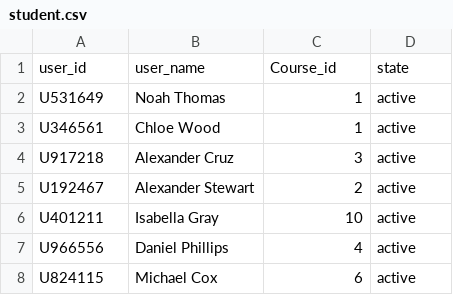
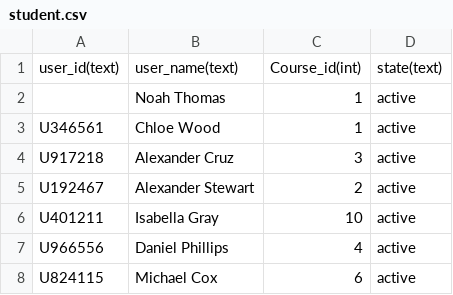
Before and after one commit to Ruby20/CodingTest, a CSV file: student.csv, drawn as a sheet; only a part is shown.

```diff
--- a/student.csv
+++ b/student.csv
@@ -1,3 +1,3 @@
-user_id,user_name,Course_id,state
-U531649,Noah Thomas,1,active
+user_id(text),user_name(text),Course_id(int),state(text)
+,Noah Thomas,1,active
 U346561,Chloe Wood,1,active
```
Also changed, not shown: 4 other files.
